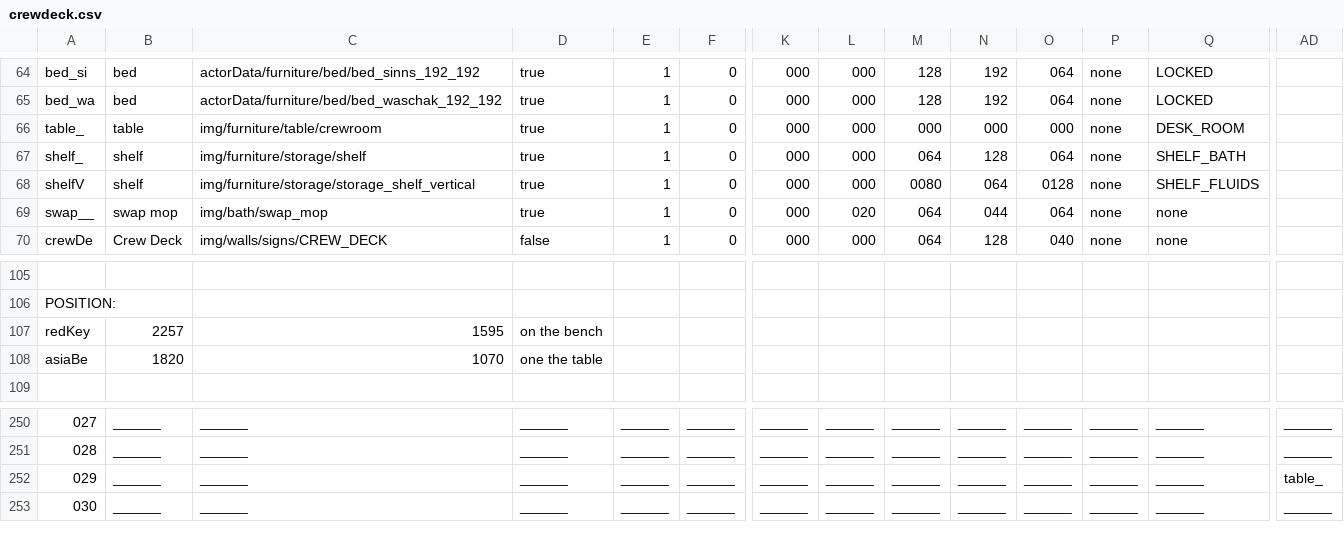
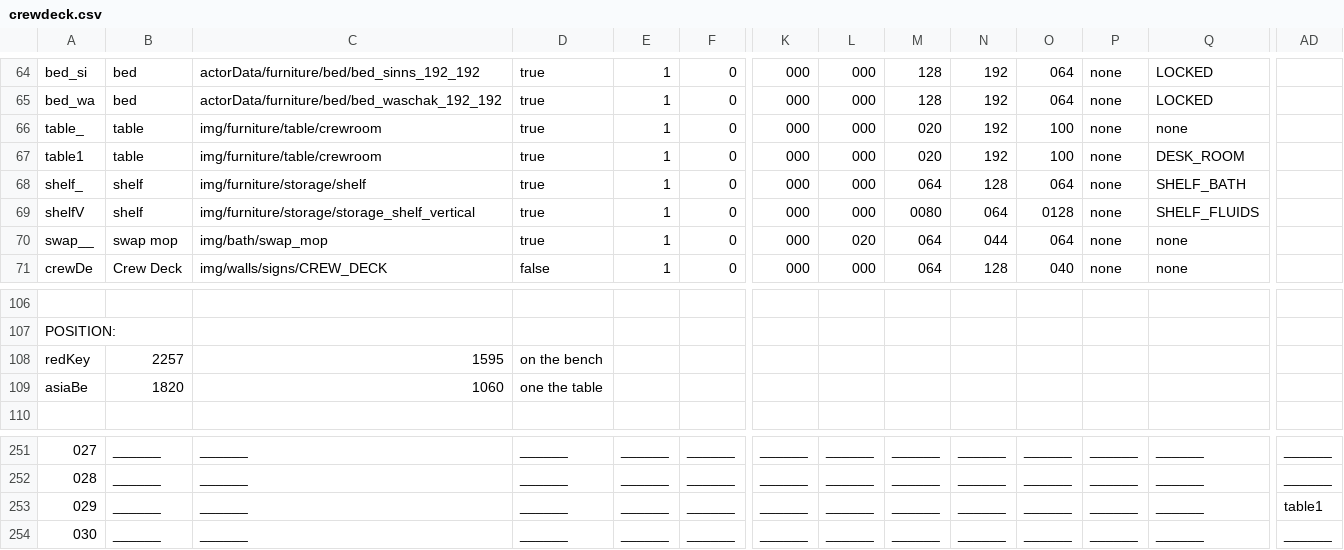
Before and after one commit to WolfgangBischoff/Ceres, a CSV file: src/main/resources/level/crewdeck/crewdeck.csv, drawn as a sheet; only a part is shown, gaps mark what is left out; addresses are those after the commit; rows hold the shown columns only; the diff names each change by its address in the sheet, - before the commit and + after, or states it on an @@ line.

```diff
--- a/src/main/resources/level/crewdeck/crewdeck.csv
+++ b/src/main/resources/level/crewdeck/crewdeck.csv
+row 66: table_ | table | img/furniture/table/crewroom | true | 1 | 0 | 000 | 000 | 020 | 192 | 100 | none | none
@@ column A renumbered in row 67 @@
-M67: 000
+M67: 020
-N67: 000
+N67: 192
-O67: 000
+O67: 100
-C109: 1070
+C109: 1060
-AD253: table_
+AD253: table1
```
Also changed, not shown: src/main/resources/level/transporter/transporter.csv, 7 other files.
